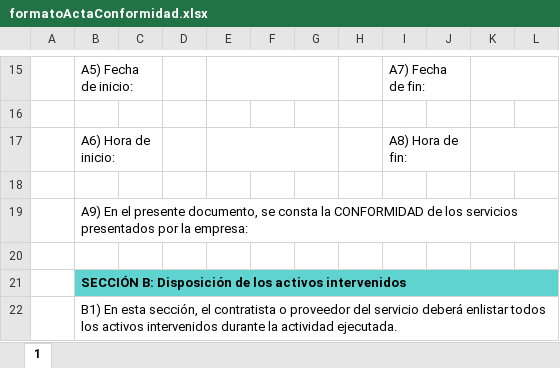
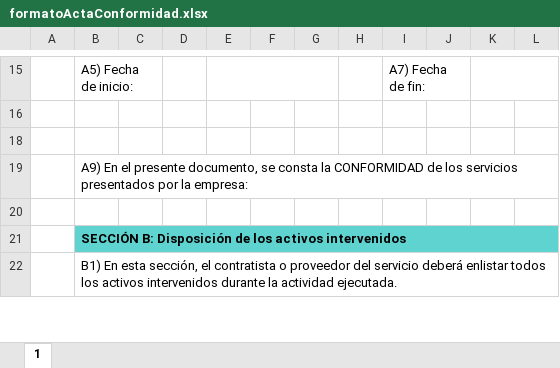
Before and after one commit to gianca04/superfood, an Excel workbook: app/Documents/formatoActaConformidad.xlsx, sheet 1, drawn as a sheet; only a part is shown, gaps mark what is left out; values as stored, in another font and other column widths than the file's, no borders; charts and pictures not drawn; the diff names each change by its address in the sheet, - before the commit and + after, or states it on an @@ line.

Commit message:
descarga excel y pdf actas

```diff
--- a/app/Documents/formatoActaConformidad.xlsx (sheet 1)
+++ b/app/Documents/formatoActaConformidad.xlsx (sheet 1)
@@ row 17 hidden:  | A6) Hora de inicio: |  |  |  |  |  |  | A8) Hora de fin: @@
```
Also changed, not shown: 13 other files.
